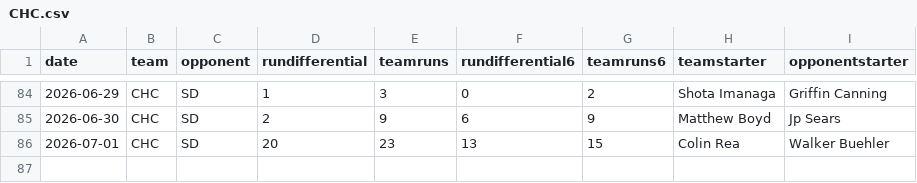
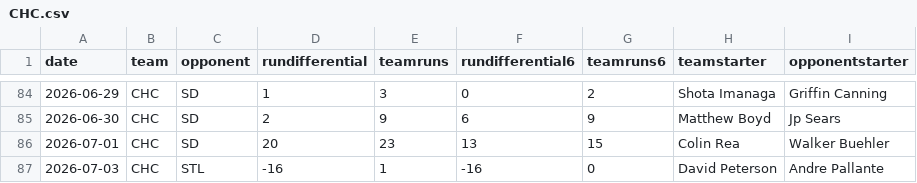
Before and after one commit to fantasy-toolz/mlb-predictions, a CSV file: data/2026/teams/CHC.csv, drawn as a sheet; only a part is shown, gaps mark what is left out.

```diff
--- a/data/2026/teams/CHC.csv
+++ b/data/2026/teams/CHC.csv
@@ -86 +86,2 @@ date,team,opponent,rundifferential,teamruns,rundifferential6,teamruns6,teamstart
 2026-07-01,CHC,SD,20,23,13,15,Colin Rea,Walker Buehler
+2026-07-03,CHC,STL,-16,1,-16,0,David Peterson,Andre Pallante
```
Also changed, not shown: data/2026/teams/ATH.csv, data/2026/teams/HOU.csv, 27 other files.
